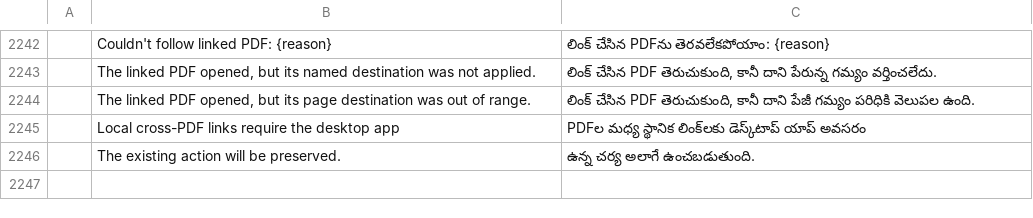
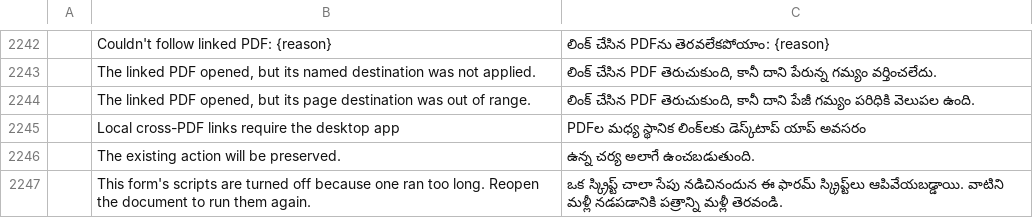
Before and after one commit to 0ldini/pdfcraft, a TSV file: crates/ui-egui/src/i18n/te.tsv, drawn as a sheet; only a part is shown, gaps mark what is left out; the diff names each change by its address in the sheet, - before the commit and + after, or states it on an @@ line.

```diff
--- a/crates/ui-egui/src/i18n/te.tsv
+++ b/crates/ui-egui/src/i18n/te.tsv
+row 2247:  | This form's scripts are turned off because one ran too long. Reopen the document to run them again. | ఒక స్క్రిప్ట్ చాలా సేపు నడిచినందున ఈ ఫారమ్ స్క్రిప్ట్‌లు ఆపివేయబడ్డాయి. వాటిని మళ్లీ నడపడానికి పత్రాన్ని మళ్లీ తెరవండి.
```
Also changed, not shown: crates/ui-egui/src/i18n/bg.tsv, crates/ui-egui/src/i18n/el.tsv, 27 other files.
